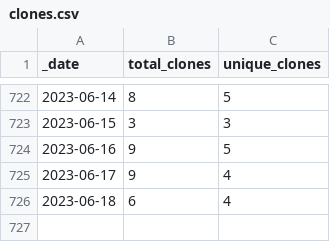
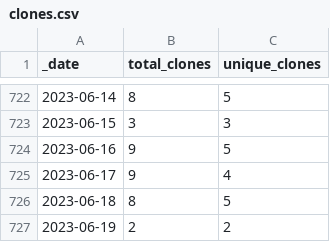
Before and after one commit to microsoft/PartnerResources, a CSV file: traffic/clones.csv, drawn as a sheet; only a part is shown, gaps mark what is left out.

Commit message:
GitHub traffic

```diff
--- a/traffic/clones.csv
+++ b/traffic/clones.csv
@@ -725,2 +725,3 @@ _date,total_clones,unique_clones
 2023-06-17,9,4
-2023-06-18,6,4
+2023-06-18,8,5
+2023-06-19,2,2
```
Also changed, not shown: traffic/views.csv, 1 other file.
